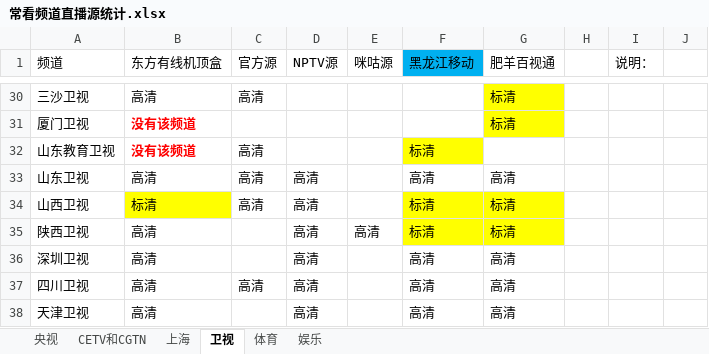
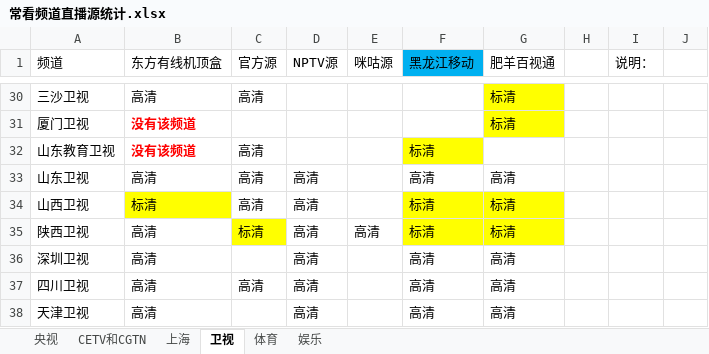
Before and after one commit to Alonso0729/Television, an Excel workbook: 直播源汇总文档/其他文档/常看频道直播源统计.xlsx, sheet 卫视, drawn as a sheet; only a part is shown, gaps mark what is left out; values as stored, in another font and other column widths than the file's, no borders; the diff names each change by its address in the sheet, - before the commit and + after, or states it on an @@ line.

```diff
--- a/直播源汇总文档/其他文档/常看频道直播源统计.xlsx (sheet 卫视)
+++ b/直播源汇总文档/其他文档/常看频道直播源统计.xlsx (sheet 卫视)
-C35 (官方源): (empty)
+C35 (官方源): 标清
-C35 fill: none
+C35 fill: #FFFF00
```
Also changed, not shown: 2 other files.
